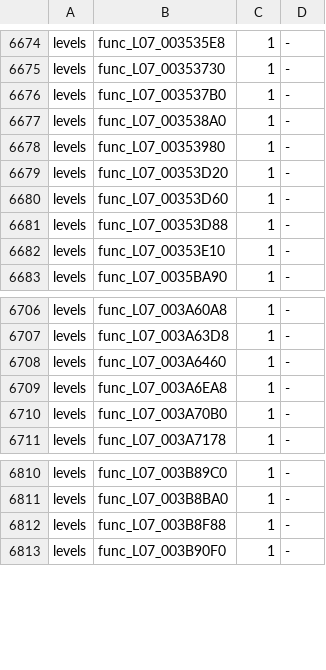
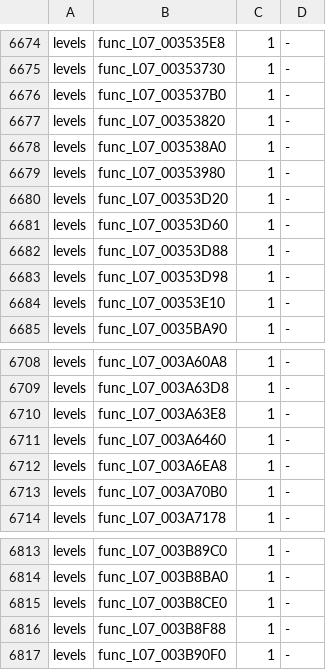
Before and after one commit to OpenRAC/rac3-decomp, a TSV file: config/us/built.tsv, drawn as a sheet; only a part is shown, gaps mark what is left out.

```diff
--- a/config/us/built.tsv
+++ b/config/us/built.tsv
@@ -6676,2 +6676,3 @@ levels	func_L07_00353730	1	-
 levels	func_L07_003537B0	1	-
+levels	func_L07_00353820	1	-
 levels	func_L07_003538A0	1	-
@@ -6681,2 +6682,3 @@ levels	func_L07_00353D60	1	-
 levels	func_L07_00353D88	1	-
+levels	func_L07_00353D98	1	-
 levels	func_L07_00353E10	1	-
@@ -6707,2 +6709,3 @@ levels	func_L07_003A60A8	1	-
 levels	func_L07_003A63D8	1	-
+levels	func_L07_003A63E8	1	-
 levels	func_L07_003A6460	1	-
@@ -6811,2 +6814,3 @@ levels	func_L07_003B89C0	1	-
 levels	func_L07_003B8BA0	1	-
+levels	func_L07_003B8CE0	1	-
 levels	func_L07_003B8F88	1	-
```
Also changed, not shown: 3 other files.
